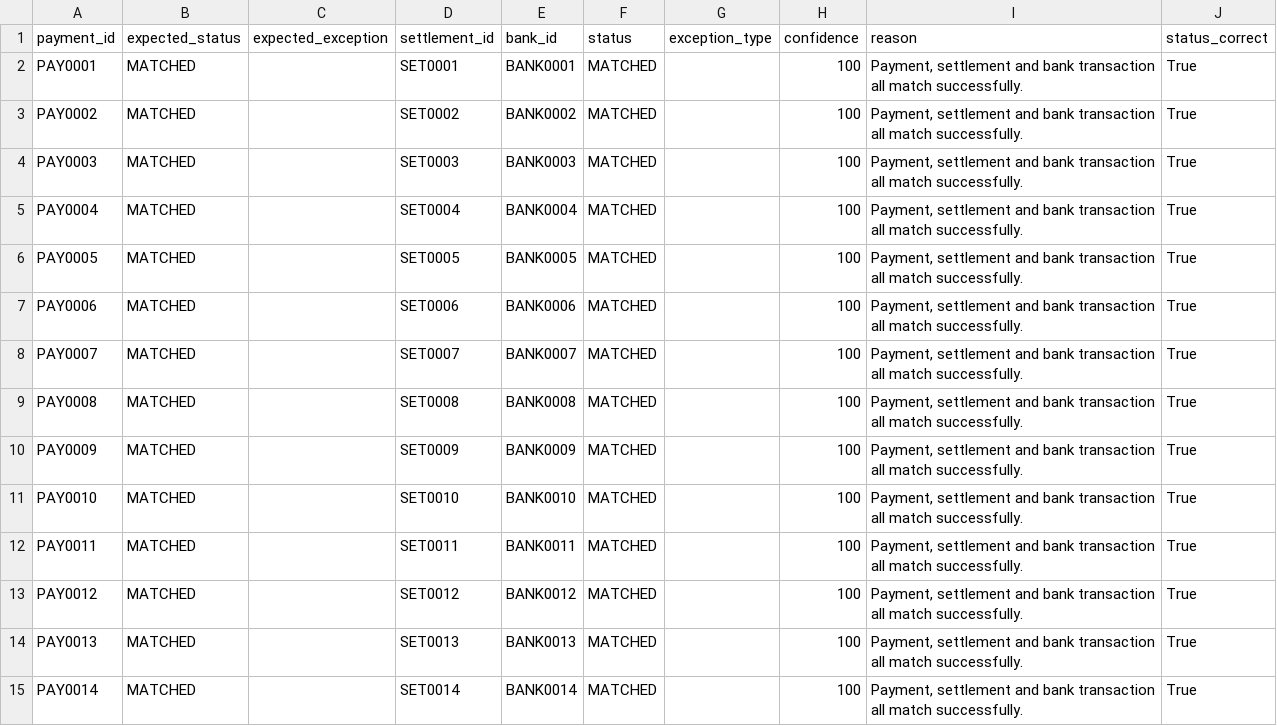
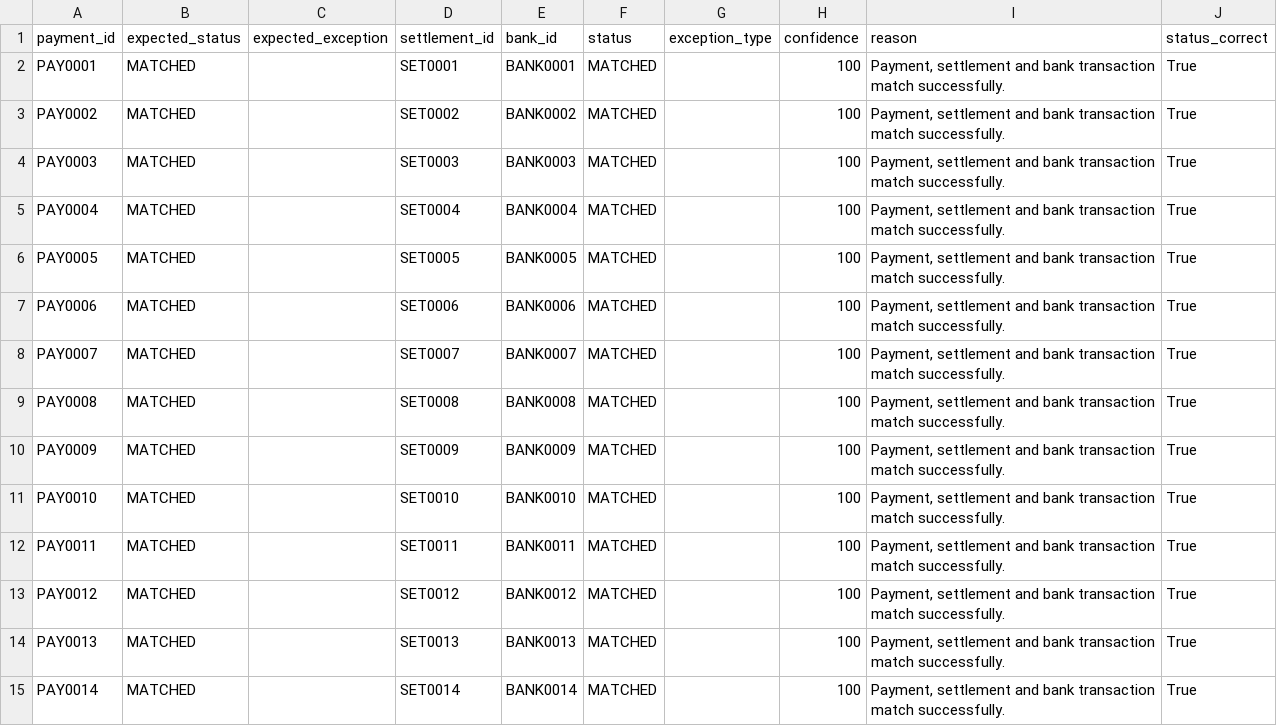
Before and after one commit to pushpakgavande/FinGuard-AI, a CSV file: data/evaluation_results.csv, drawn as a sheet; only a part is shown; the diff covers the shown part only.

Commit message:
Improve exception classification

```diff
--- a/data/evaluation_results.csv
+++ b/data/evaluation_results.csv
@@ -1,15 +1,15 @@
 payment_id,expected_status,expected_exception,settlement_id,bank_id,status,exception_type,confidence,reason,status_correct
-PAY0001,MATCHED,,SET0001,BANK0001,MATCHED,,100,"Payment, settlement and bank transaction all match successfully.",True
-PAY0002,MATCHED,,SET0002,BANK0002,MATCHED,,100,"Payment, settlement and bank transaction all match successfully.",True
-PAY0003,MATCHED,,SET0003,BANK0003,MATCHED,,100,"Payment, settlement and bank transaction all match successfully.",True
-PAY0004,MATCHED,,SET0004,BANK0004,MATCHED,,100,"Payment, settlement and bank transaction all match successfully.",True
-PAY0005,MATCHED,,SET0005,BANK0005,MATCHED,,100,"Payment, settlement and bank transaction all match successfully.",True
-PAY0006,MATCHED,,SET0006,BANK0006,MATCHED,,100,"Payment, settlement and bank transaction all match successfully.",True
-PAY0007,MATCHED,,SET0007,BANK0007,MATCHED,,100,"Payment, settlement and bank transaction all match successfully.",True
-PAY0008,MATCHED,,SET0008,BANK0008,MATCHED,,100,"Payment, settlement and bank transaction all match successfully.",True
-PAY0009,MATCHED,,SET0009,BANK0009,MATCHED,,100,"Payment, settlement and bank transaction all match successfully.",True
-PAY0010,MATCHED,,SET0010,BANK0010,MATCHED,,100,"Payment, settlement and bank transaction all match successfully.",True
-PAY0011,MATCHED,,SET0011,BANK0011,MATCHED,,100,"Payment, settlement and bank transaction all match successfully.",True
-PAY0012,MATCHED,,SET0012,BANK0012,MATCHED,,100,"Payment, settlement and bank transaction all match successfully.",True
-PAY0013,MATCHED,,SET0013,BANK0013,MATCHED,,100,"Payment, settlement and bank transaction all match successfully.",True
-PAY0014,MATCHED,,SET0014,BANK0014,MATCHED,,100,"Payment, settlement and bank transaction all match successfully.",True
+PAY0001,MATCHED,,SET0001,BANK0001,MATCHED,,100,"Payment, settlement and bank transaction match successfully.",True
+PAY0002,MATCHED,,SET0002,BANK0002,MATCHED,,100,"Payment, settlement and bank transaction match successfully.",True
+PAY0003,MATCHED,,SET0003,BANK0003,MATCHED,,100,"Payment, settlement and bank transaction match successfully.",True
+PAY0004,MATCHED,,SET0004,BANK0004,MATCHED,,100,"Payment, settlement and bank transaction match successfully.",True
+PAY0005,MATCHED,,SET0005,BANK0005,MATCHED,,100,"Payment, settlement and bank transaction match successfully.",True
+PAY0006,MATCHED,,SET0006,BANK0006,MATCHED,,100,"Payment, settlement and bank transaction match successfully.",True
+PAY0007,MATCHED,,SET0007,BANK0007,MATCHED,,100,"Payment, settlement and bank transaction match successfully.",True
+PAY0008,MATCHED,,SET0008,BANK0008,MATCHED,,100,"Payment, settlement and bank transaction match successfully.",True
+PAY0009,MATCHED,,SET0009,BANK0009,MATCHED,,100,"Payment, settlement and bank transaction match successfully.",True
+PAY0010,MATCHED,,SET0010,BANK0010,MATCHED,,100,"Payment, settlement and bank transaction match successfully.",True
+PAY0011,MATCHED,,SET0011,BANK0011,MATCHED,,100,"Payment, settlement and bank transaction match successfully.",True
+PAY0012,MATCHED,,SET0012,BANK0012,MATCHED,,100,"Payment, settlement and bank transaction match successfully.",True
+PAY0013,MATCHED,,SET0013,BANK0013,MATCHED,,100,"Payment, settlement and bank transaction match successfully.",True
+PAY0014,MATCHED,,SET0014,BANK0014,MATCHED,,100,"Payment, settlement and bank transaction match successfully.",True
```
Also changed, not shown: 93 edited cells elsewhere in this file, data/reconciliation_results.csv, 1 other file.
